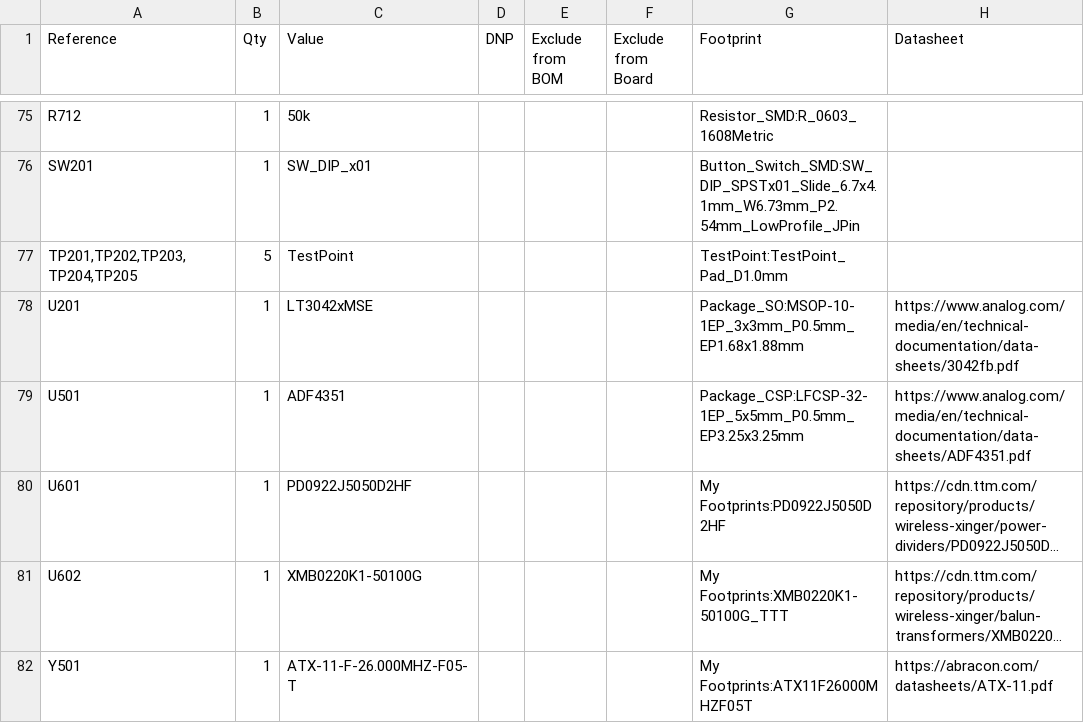
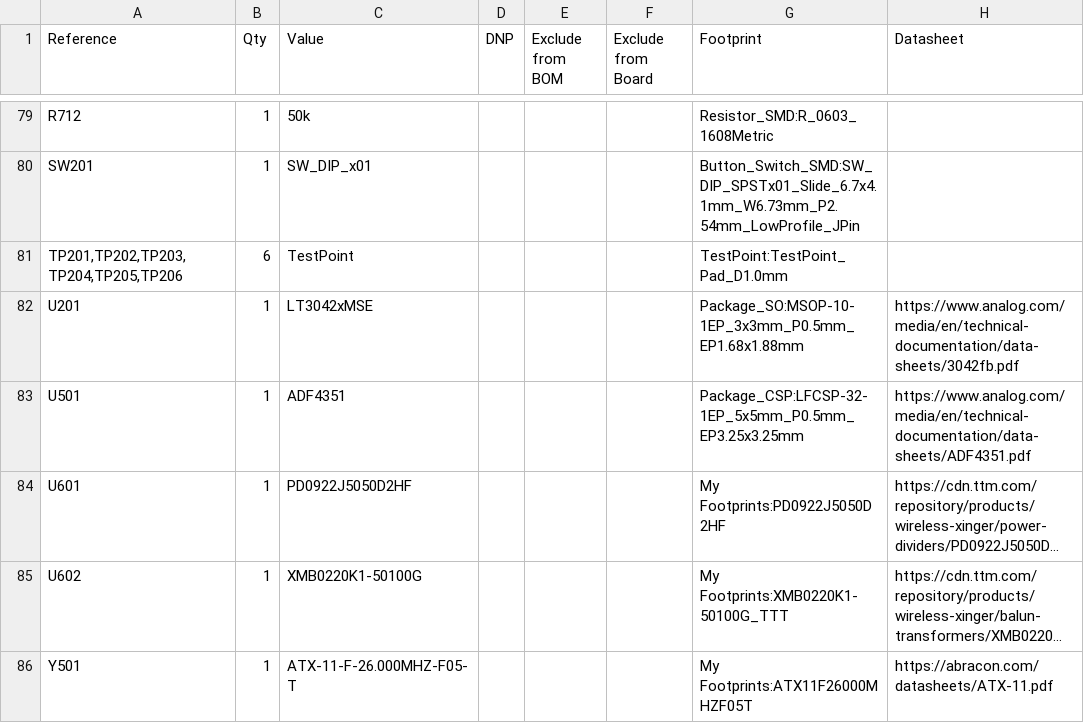
Before and after one commit to JaxRaffnix/sdr-analog-frontend, a CSV file: pcb/main_v2/main_v2.csv, drawn as a sheet; only a part is shown, gaps mark what is left out; long unchanged cells end in …; addresses are those after the commit; the diff covers the shown part only; the diff names each change by its address in the sheet, - before the commit and + after, or states it on an @@ line.

```diff
--- a/pcb/main_v2/main_v2.csv
+++ b/pcb/main_v2/main_v2.csv
-A81 (Reference): TP201,TP202,TP203,TP204,TP205
+A81 (Reference): TP201,TP202,TP203,TP204,TP205,TP206
-B81 (Qty): 5
+B81 (Qty): 6
```
Also changed, not shown: 5 added rows, 1 removed row and 7 edited cells elsewhere in this file, 23 other files.
